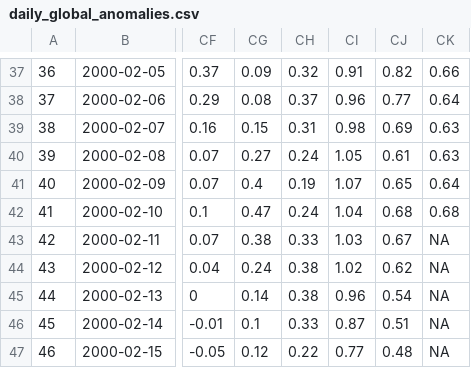
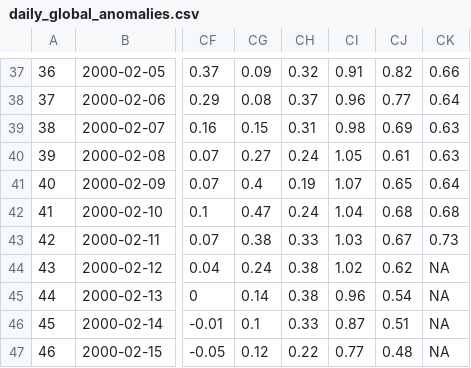
Before and after one commit to RobinKohrs/climateTracker, a CSV file: output/daily_global_anomaly/daily_global_anomalies.csv, drawn as a sheet; only a part is shown, gaps mark what is left out; the diff names each change by its address in the sheet, - before the commit and + after, or states it on an @@ line.

```diff
--- a/output/daily_global_anomaly/daily_global_anomalies.csv
+++ b/output/daily_global_anomaly/daily_global_anomalies.csv
-CK43: NA
+CK43: 0.73
```
